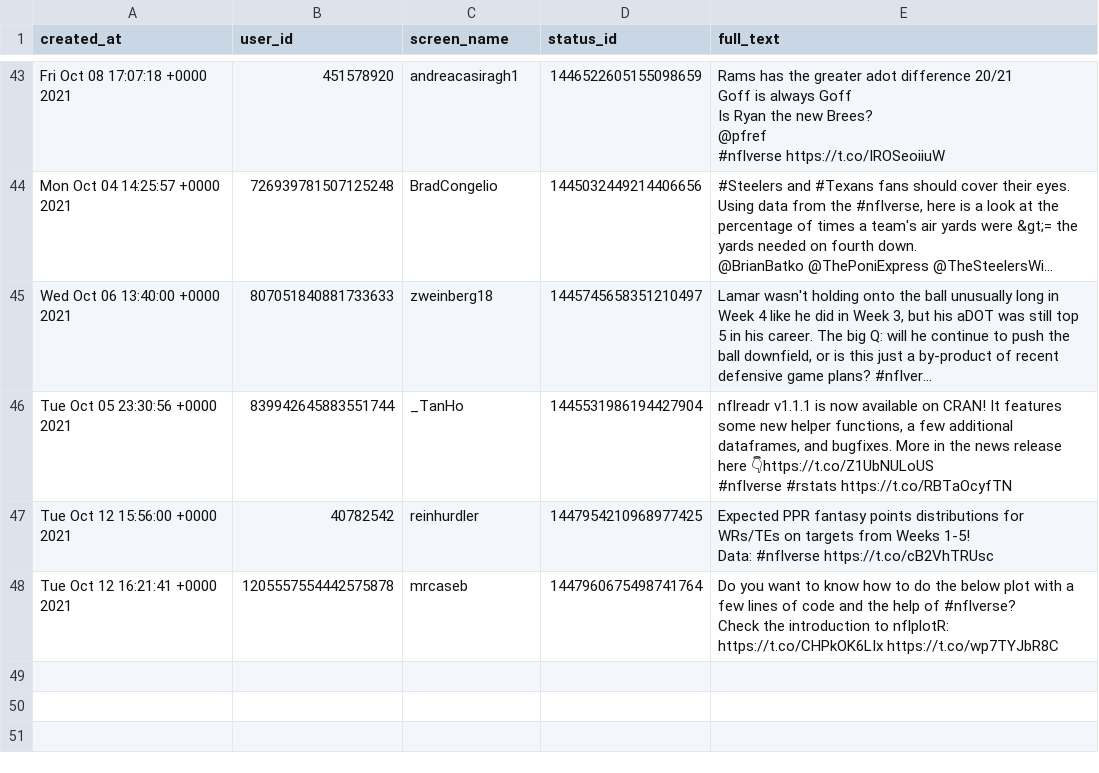
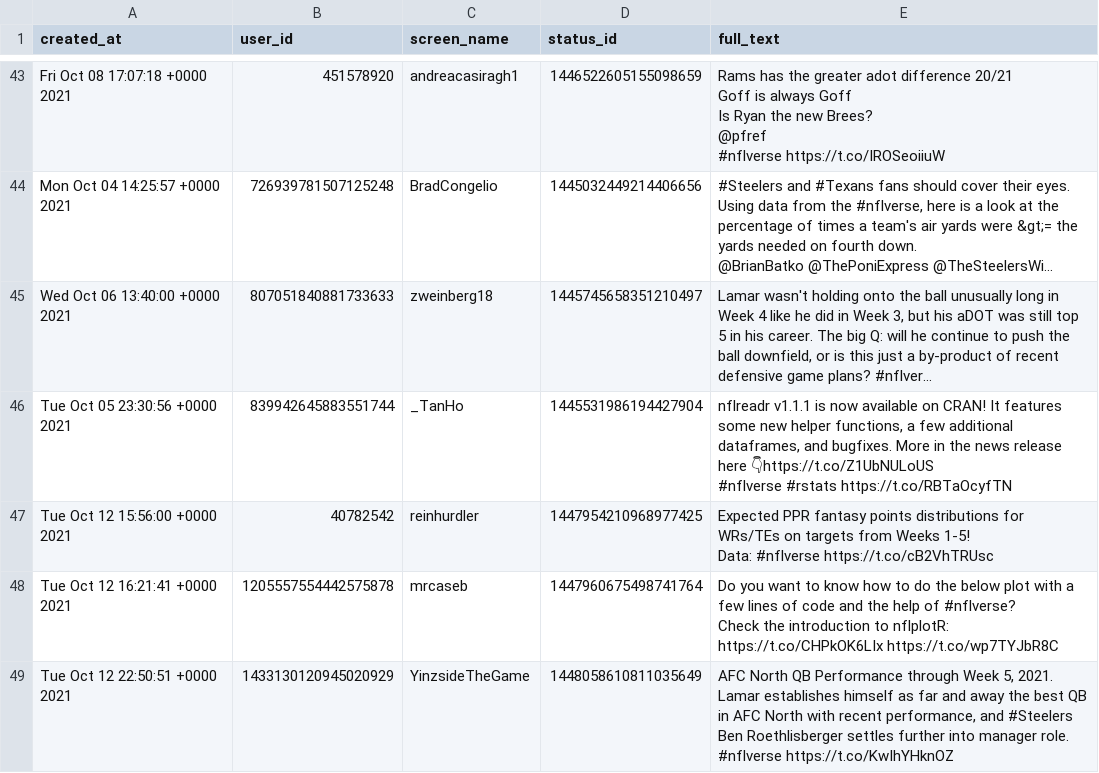
Before and after one commit to nflverse/nflversetweets, a CSV file: data/2021-10-12.csv, drawn as a sheet; only a part is shown, gaps mark what is left out; long unchanged cells end in ….

```diff
--- a/data/2021-10-12.csv
+++ b/data/2021-10-12.csv
@@ -168 +168,2 @@ Check the introduction to nflplotR:
 https://t.co/CHPkOK6LIx https://t.co/wp7TYJbR8C"
+"Tue Oct 12 22:50:51 +0000 2021","1433130120945020929","YinzsideTheGame","1448058610811035649","AFC North QB Performance through Week 5, 2021. Lamar establishes himself as far and away the best QB in AFC North with recent performance, and #Steelers Ben Roethlisberger settles further into manager role. #nflverse https://t.co/KwIhYHknOZ"
```
Also changed, not shown: 1 other file.
